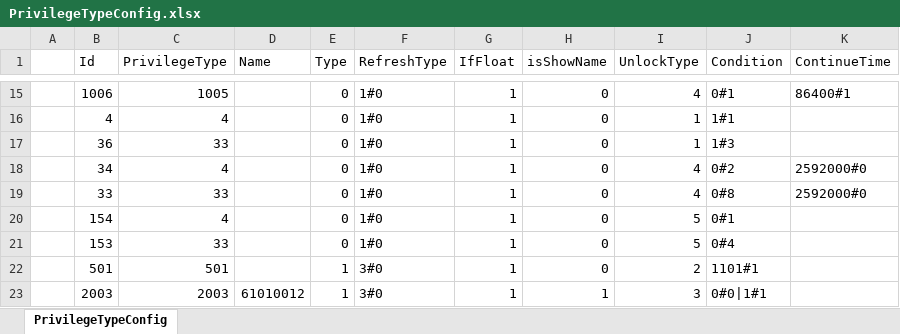
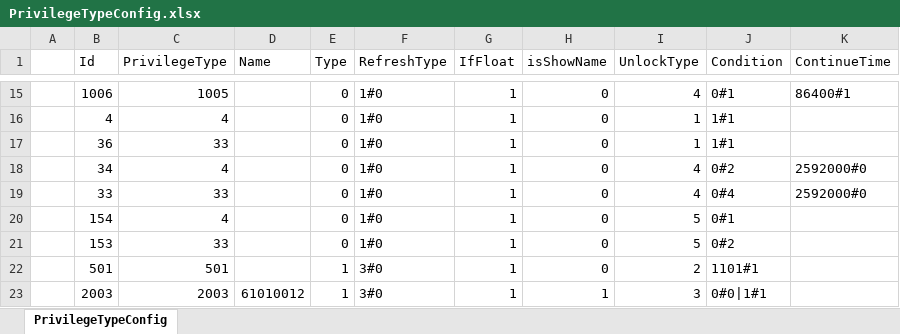
Before and after one commit to a772616239/TimeSpaceGirl1, an Excel workbook: data_execl/base_data/PrivilegeTypeConfig.xlsx, sheet PrivilegeTypeConfig, drawn as a sheet; only a part is shown, gaps mark what is left out; values as stored, in another font and other column widths than the file's, no borders; the diff names each change by its address in the sheet, - before the commit and + after, or states it on an @@ line.

Commit message:
config(挂机快速训练): 每日可购买次数 7→3，30天特权卡 +8→+4
- PrivilegeTypeConfig: id36 等级解锁 3→1 次、id153 特殊解锁 4→2 次（合计 3）
- PrivilegeTypeConfig: id33（训练特权卡 4002 的 30 天项）+8→+4 次（买卡后 7）
- DataConfigMD5Record: 同步 PrivilegeTypeConfig.xlsx CRC32 1826004653→276845929

FightAreaRewardFullPopup(FastExploreInfoPopup) 里「剩余 x/y」的 y = PrivilegeType=33 各特权和值，
原先 3+4=7 让每天都有 7 次可买，明显偏高。

```diff
--- a/data_execl/base_data/PrivilegeTypeConfig.xlsx (sheet PrivilegeTypeConfig)
+++ b/data_execl/base_data/PrivilegeTypeConfig.xlsx (sheet PrivilegeTypeConfig)
-J17 (Condition): 1#3
+J17 (Condition): 1#1
-J19 (Condition): 0#8
+J19 (Condition): 0#4
-J21 (Condition): 0#4
+J21 (Condition): 0#2
```
Also changed, not shown: 1 other file.
